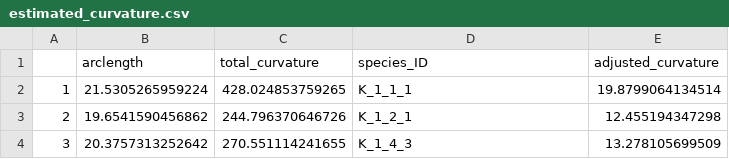
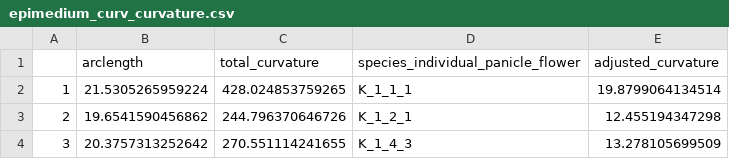
Before and after one commit to mannfred/curvature, a CSV file: data/epimedium_curv_curvature.csv (was output/estimated_curvature.csv), drawn as a sheet; only a part is shown.

```diff
--- a/output/estimated_curvature.csv
+++ b/data/epimedium_curv_curvature.csv
@@ -1,2 +1,2 @@
-"","arclength","total_curvature","species_ID","adjusted_curvature"
+"","arclength","total_curvature","species_individual_panicle_flower","adjusted_curvature"
 "1",21.5305265959224,428.024853759265,"K_1_1_1",19.8799064134514
```
Also changed, not shown: 5 other files.
